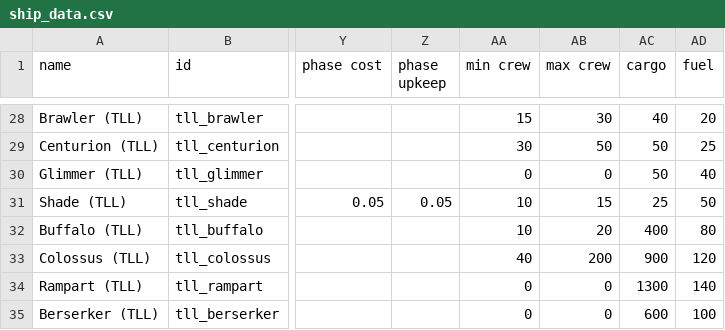
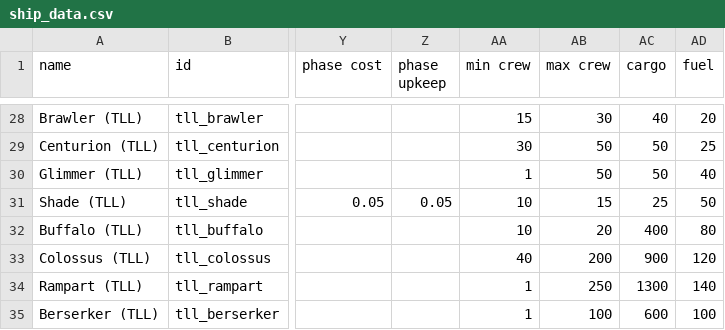
Before and after one commit to NEONN1111/TLL, a CSV file: data/hulls/ship_data.csv, drawn as a sheet; only a part is shown, gaps mark what is left out; the diff covers the shown part only; the diff names each change by its address in the sheet, - before the commit and + after, or states it on an @@ line.

```diff
--- a/data/hulls/ship_data.csv
+++ b/data/hulls/ship_data.csv
-AA30 (min crew): 0
+AA30 (min crew): 1
-AB30 (max crew): 0
+AB30 (max crew): 50
-AA34:AA35 (min crew): 0
+AA34:AA35 (min crew): 1
-AB34 (max crew): 0
+AB34 (max crew): 250
-AB35 (max crew): 0
+AB35 (max crew): 100
```
Also changed, not shown: 28 edited cells elsewhere in this file, data/hullmods/hull_mods.csv, 2 other files.
